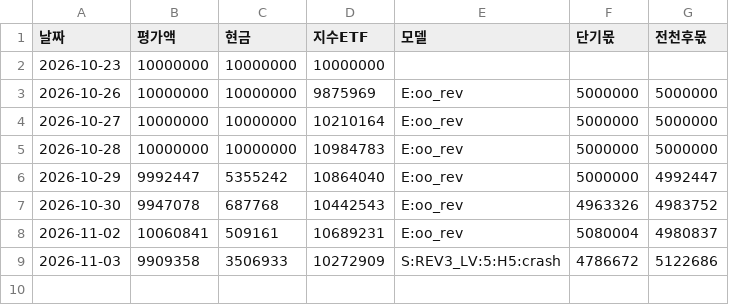
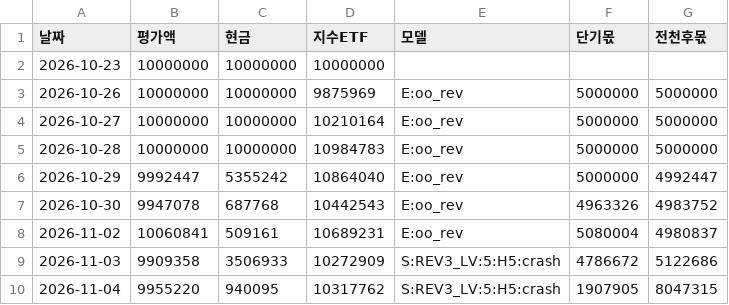
Before and after one commit to sunbmj4119-cmd/rich, a CSV file: data/short/equity.csv, drawn as a sheet; the diff names each change by its address in the sheet, - before the commit and + after, or states it on an @@ line.

```diff
--- a/data/short/equity.csv
+++ b/data/short/equity.csv
+row 10: 2026-11-04 | 9955220 | 940095 | 10317762 | S:REV3_LV:5:H5:crash | 1907905 | 8047315
```
Also changed, not shown: data/autotrade/decisions.csv, data/autotrade/equity.csv, 38 other files.
